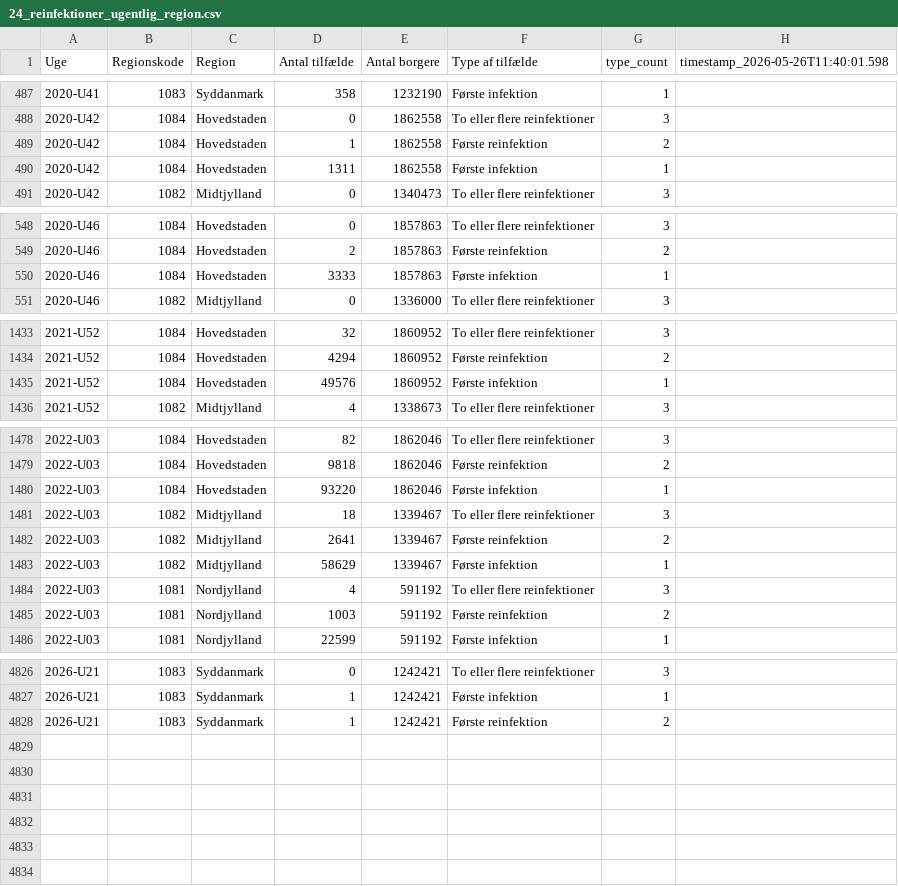
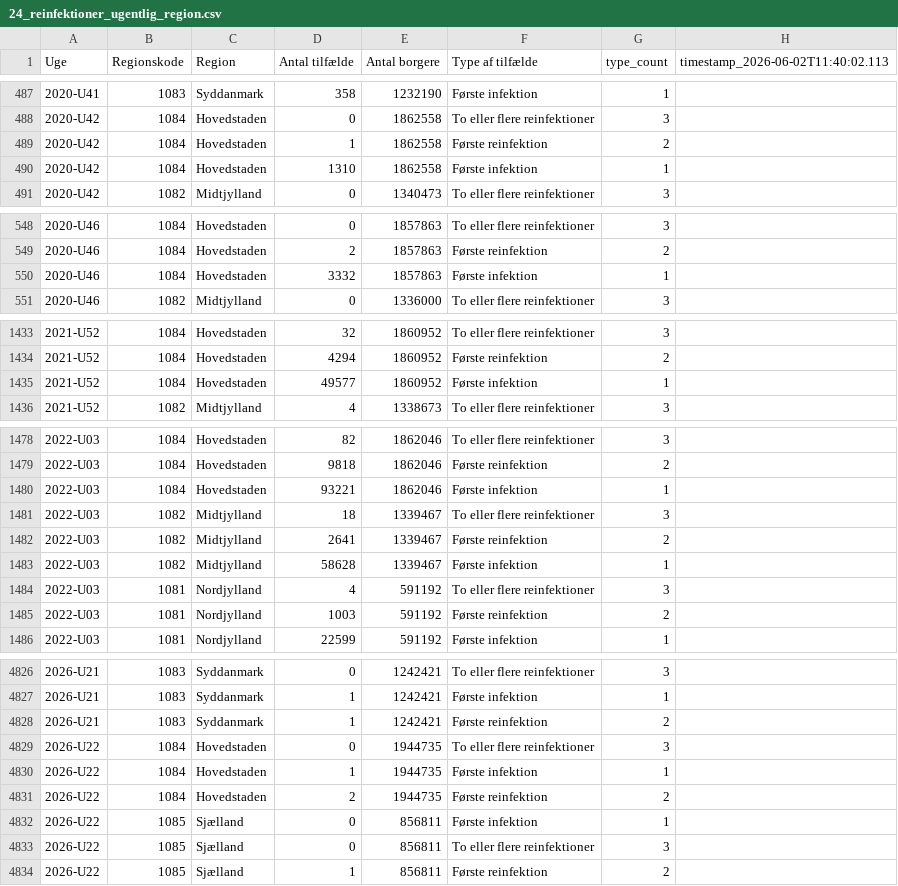
Before and after one commit to steenhulthin/infectious-diseases-data, a CSV file: docs/24_reinfektioner_ugentlig_region.csv, drawn as a sheet; only a part is shown, gaps mark what is left out; the diff covers the shown part only.

Commit message:
Downloaded and updated c19 data

```diff
--- a/docs/24_reinfektioner_ugentlig_region.csv
+++ b/docs/24_reinfektioner_ugentlig_region.csv
@@ -1 +1 @@
-"Uge";"Regionskode";"Region";"Antal tilfælde";"Antal borgere";"Type af tilfælde";"type_count";"timestamp_2026-05-26T11:40:01.598"
+"Uge";"Regionskode";"Region";"Antal tilfælde";"Antal borgere";"Type af tilfælde";"type_count";"timestamp_2026-06-02T11:40:02.113"
@@ -489,3 +489,3 @@
 2020-U42;1084;Hovedstaden;1;1862558;Første reinfektion;2;
-2020-U42;1084;Hovedstaden;1311;1862558;Første infektion;1;
+2020-U42;1084;Hovedstaden;1310;1862558;Første infektion;1;
 2020-U42;1082;Midtjylland;0;1340473;To eller flere reinfektioner;3;
@@ -549,3 +549,3 @@
 2020-U46;1084;Hovedstaden;2;1857863;Første reinfektion;2;
-2020-U46;1084;Hovedstaden;3333;1857863;Første infektion;1;
+2020-U46;1084;Hovedstaden;3332;1857863;Første infektion;1;
 2020-U46;1082;Midtjylland;0;1336000;To eller flere reinfektioner;3;
@@ -1434,3 +1434,3 @@
 2021-U52;1084;Hovedstaden;4294;1860952;Første reinfektion;2;
-2021-U52;1084;Hovedstaden;49576;1860952;Første infektion;1;
+2021-U52;1084;Hovedstaden;49577;1860952;Første infektion;1;
 2021-U52;1082;Midtjylland;4;1338673;To eller flere reinfektioner;3;
@@ -1479,6 +1479,6 @@
 2022-U03;1084;Hovedstaden;9818;1862046;Første reinfektion;2;
-2022-U03;1084;Hovedstaden;93220;1862046;Første infektion;1;
+2022-U03;1084;Hovedstaden;93221;1862046;Første infektion;1;
 2022-U03;1082;Midtjylland;18;1339467;To eller flere reinfektioner;3;
 2022-U03;1082;Midtjylland;2641;1339467;Første reinfektion;2;
-2022-U03;1082;Midtjylland;58629;1339467;Første infektion;1;
+2022-U03;1082;Midtjylland;58628;1339467;Første infektion;1;
 2022-U03;1081;Nordjylland;4;591192;To eller flere reinfektioner;3;
@@ -4828 +4828,7 @@
 2026-U21;1083;Syddanmark;1;1242421;Første reinfektion;2;
+2026-U22;1084;Hovedstaden;0;1944735;To eller flere reinfektioner;3;
+2026-U22;1084;Hovedstaden;1;1944735;Første infektion;1;
+2026-U22;1084;Hovedstaden;2;1944735;Første reinfektion;2;
+2026-U22;1085;Sjælland;0;856811;Første infektion;1;
+2026-U22;1085;Sjælland;0;856811;To eller flere reinfektioner;3;
+2026-U22;1085;Sjælland;1;856811;Første reinfektion;2;
```
Also changed, not shown: 5 edited cells elsewhere in this file, docs/01_influenza_noegletal_saeson_region_agegrp.csv, docs/01_rsv_noegletal_saeson_region_agegrp.csv, 26 other files.
